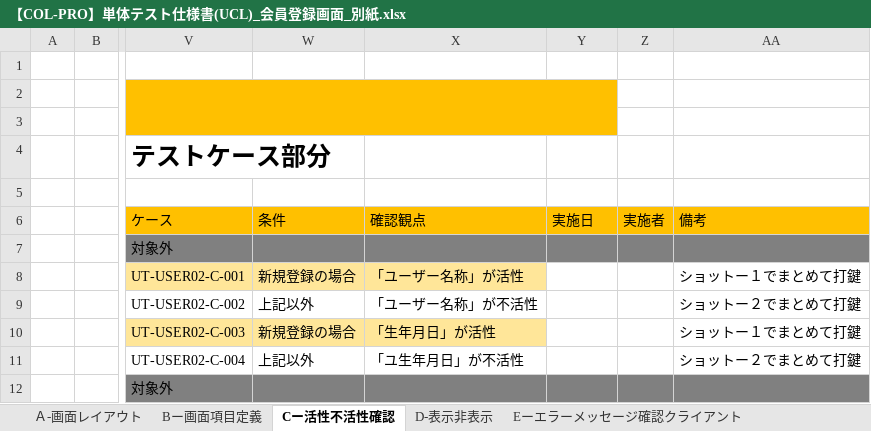
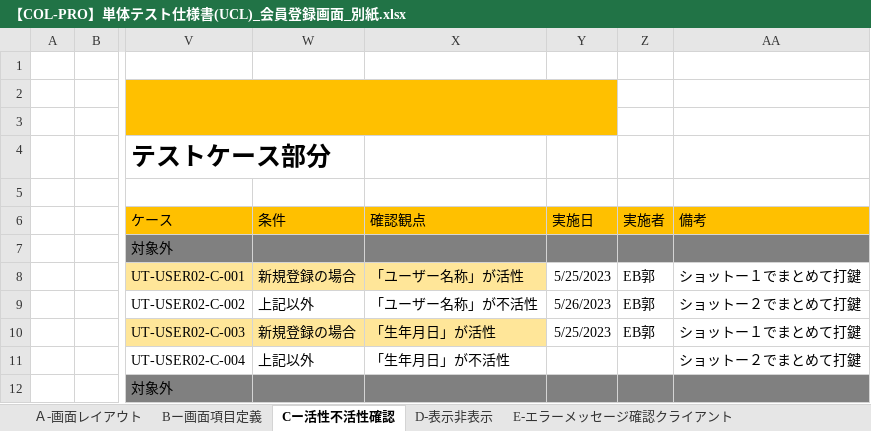
Before and after one commit to IotaTech-Info/certificate-online, an Excel workbook: doc/50_単体テスト(UT)/02_エビデンス/Kaku_USER02_会員登録画面_エビデンス/打鍵後のUCL/【COL-PRO】単体テスト仕様書(UCL)_会員登録画面_別紙.xlsx, sheet Cー活性不活性確認, drawn as a sheet; only a part is shown, gaps mark what is left out; values as stored, in another font and other column widths than the file's, no borders; the diff names each change by its address in the sheet, - before the commit and + after, or states it on an @@ line.

```diff
--- a/doc/50_単体テスト(UT)/02_エビデンス/Kaku_USER02_会員登録画面_エビデンス/打鍵後のUCL/【COL-PRO】単体テスト仕様書(UCL)_会員登録画面_別紙.xlsx (sheet Cー活性不活性確認)
+++ b/doc/50_単体テスト(UT)/02_エビデンス/Kaku_USER02_会員登録画面_エビデンス/打鍵後のUCL/【COL-PRO】単体テスト仕様書(UCL)_会員登録画面_別紙.xlsx (sheet Cー活性不活性確認)
-sheet tab: Eーエラーメッセージ確認クライアント
+sheet tab: E-エラーメッセージ確認クライアント
-Y8: (empty)
+Y8: 5/25/2023
-Z8:Z10: (empty)
+Z8:Z10: EB郭
-Y9: (empty)
+Y9: 5/26/2023
-Y10: (empty)
+Y10: 5/25/2023
-X11: 「ユ生年月日」が不活性
+X11: 「生年月日」が不活性
```
Also changed, not shown: sheet E-エラーメッセージ確認クライアント, sheet E-エラーメッセージ確認サーバ, sheet D-表示非表示, sheet Bー画面項目定義, other sheet tabs, doc/50_単体テスト(UT)/02_エビデンス/Kaku_USER02_会員登録画面_エビデンス/打鍵後のUCL/【COL-PRO】単体テスト仕様書(UCL)_会員登録画面_表紙.xlsx, 7 other files.
